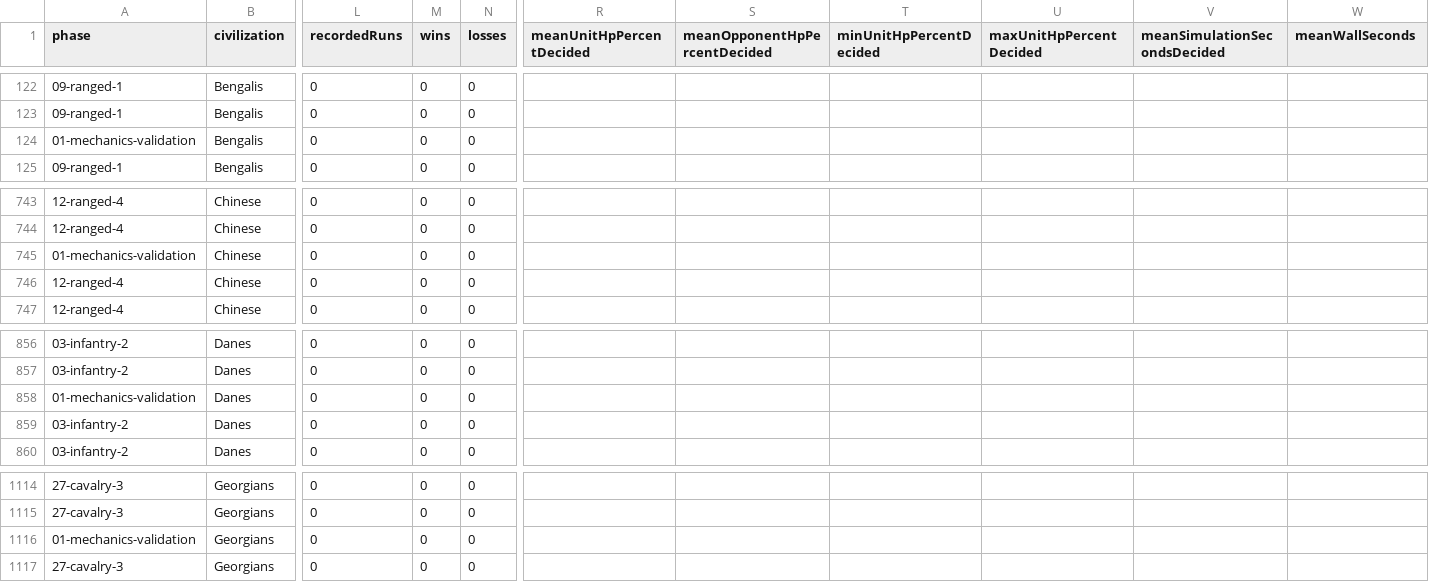
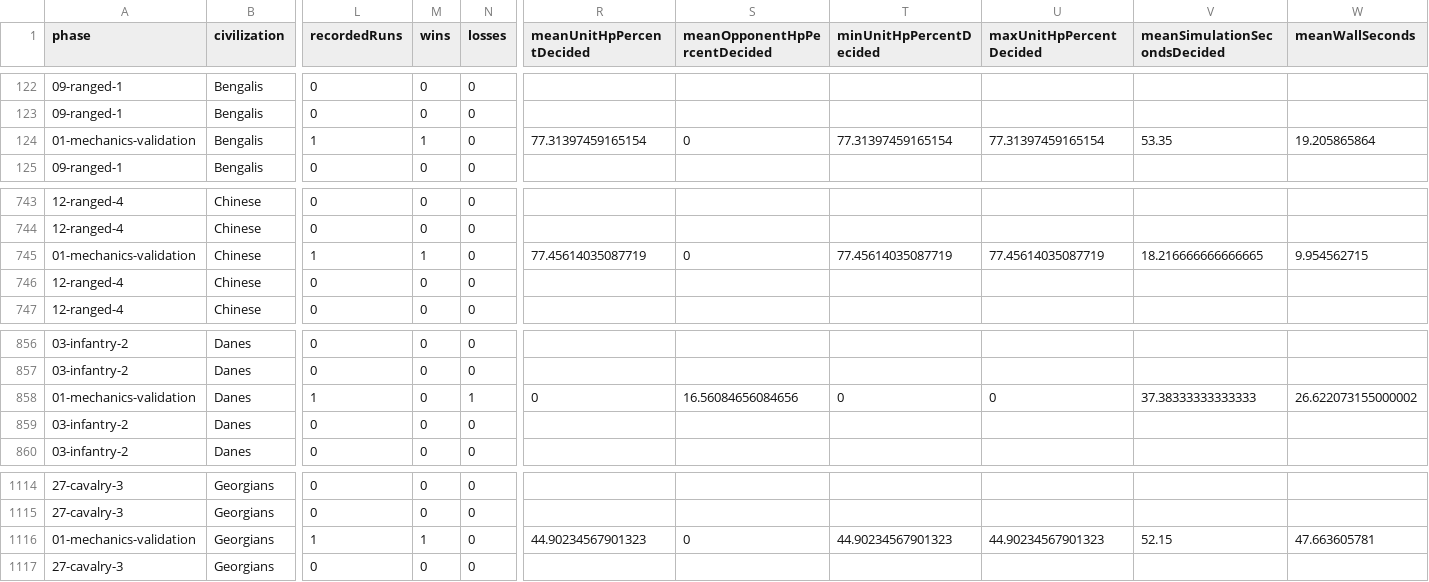
Before and after one commit to ddk220-light/aoe2_matchup, a CSV file: aoe2x/js_simulation/calibration/campaigns/unit-rankings-full-2026-10-29/summary.csv, drawn as a sheet; only a part is shown, gaps mark what is left out; the diff covers the shown part only; the diff names each change by its address in the sheet, - before the commit and + after, or states it on an @@ line.

Commit message:
Share ranking simulations across identical civilization combat profiles
Reduce 3591 ranking rows to 2398 distinct matchups while preserving every row and recording its shared source. Verify five cross-civilization pairs, retain all 43 completed runs, and schedule the remaining work in 23 automatically reviewed phases.

```diff
--- a/aoe2x/js_simulation/calibration/campaigns/unit-rankings-full-2026-10-29/summary.csv
+++ b/aoe2x/js_simulation/calibration/campaigns/unit-rankings-full-2026-10-29/summary.csv
-L124 (recordedRuns): 0
+L124 (recordedRuns): 1
-M124 (wins): 0
+M124 (wins): 1
-R124 (meanUnitHpPercentDecided): (empty)
+R124 (meanUnitHpPercentDecided): 77.31397459165154
-S124 (meanOpponentHpPercentDecided): (empty)
+S124 (meanOpponentHpPercentDecided): 0
-T124 (minUnitHpPercentDecided): (empty)
+T124 (minUnitHpPercentDecided): 77.31397459165154
-U124 (maxUnitHpPercentDecided): (empty)
+U124 (maxUnitHpPercentDecided): 77.31397459165154
-V124 (meanSimulationSecondsDecided): (empty)
+V124 (meanSimulationSecondsDecided): 53.35
-W124 (meanWallSeconds): (empty)
+W124 (meanWallSeconds): 19.205865864
-L745 (recordedRuns): 0
+L745 (recordedRuns): 1
-M745 (wins): 0
+M745 (wins): 1
-R745 (meanUnitHpPercentDecided): (empty)
+R745 (meanUnitHpPercentDecided): 77.45614035087719
-S745 (meanOpponentHpPercentDecided): (empty)
+S745 (meanOpponentHpPercentDecided): 0
-T745 (minUnitHpPercentDecided): (empty)
+T745 (minUnitHpPercentDecided): 77.45614035087719
-U745 (maxUnitHpPercentDecided): (empty)
+U745 (maxUnitHpPercentDecided): 77.45614035087719
-V745 (meanSimulationSecondsDecided): (empty)
+V745 (meanSimulationSecondsDecided): 18.216666666666665
-W745 (meanWallSeconds): (empty)
+W745 (meanWallSeconds): 9.954562715
-L858 (recordedRuns): 0
+L858 (recordedRuns): 1
-N858 (losses): 0
+N858 (losses): 1
-R858 (meanUnitHpPercentDecided): (empty)
+R858 (meanUnitHpPercentDecided): 0
-S858 (meanOpponentHpPercentDecided): (empty)
+S858 (meanOpponentHpPercentDecided): 16.56084656084656
-T858 (minUnitHpPercentDecided): (empty)
+T858 (minUnitHpPercentDecided): 0
-U858 (maxUnitHpPercentDecided): (empty)
+U858 (maxUnitHpPercentDecided): 0
-V858 (meanSimulationSecondsDecided): (empty)
+V858 (meanSimulationSecondsDecided): 37.38333333333333
-W858 (meanWallSeconds): (empty)
+W858 (meanWallSeconds): 26.622073155000002
-L1116 (recordedRuns): 0
+L1116 (recordedRuns): 1
-M1116 (wins): 0
+M1116 (wins): 1
-R1116 (meanUnitHpPercentDecided): (empty)
+R1116 (meanUnitHpPercentDecided): 44.90234567901323
-S1116 (meanOpponentHpPercentDecided): (empty)
+S1116 (meanOpponentHpPercentDecided): 0
-T1116 (minUnitHpPercentDecided): (empty)
+T1116 (minUnitHpPercentDecided): 44.90234567901323
-U1116 (maxUnitHpPercentDecided): (empty)
+U1116 (maxUnitHpPercentDecided): 44.90234567901323
-V1116 (meanSimulationSecondsDecided): (empty)
+V1116 (meanSimulationSecondsDecided): 52.15
-W1116 (meanWallSeconds): (empty)
+W1116 (meanWallSeconds): 47.663605781
```
Also changed, not shown: 16 edited cells elsewhere in this file, 32 other files.
